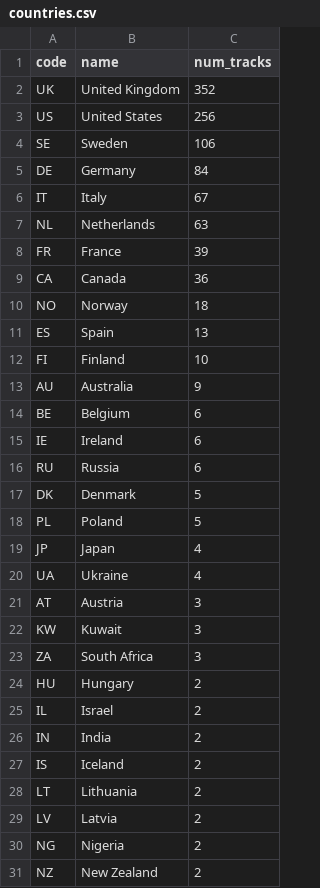
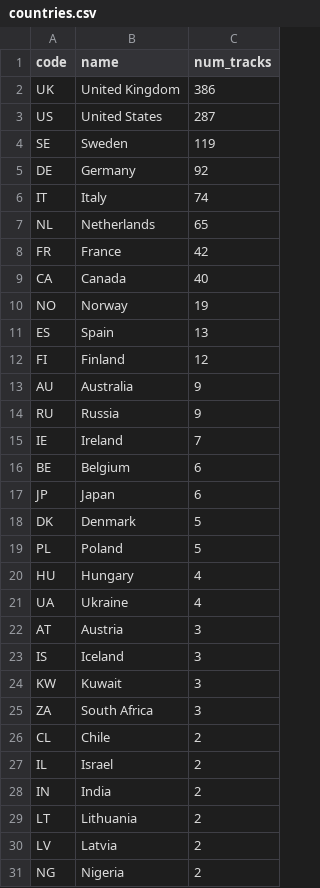
Before and after one commit to erikjalevik/top100, a CSV file: _data/countries.csv, drawn as a sheet; only a part is shown; the shorter side is filled out with more unchanged rows; the diff covers the shown part only.

```diff
--- a/_data/countries.csv
+++ b/_data/countries.csv
@@ -1,28 +1,29 @@
 code,name,num_tracks
-UK,"United Kingdom",352
-US,"United States",256
-SE,Sweden,106
-DE,Germany,84
-IT,Italy,67
-NL,Netherlands,63
-FR,France,39
-CA,Canada,36
-NO,Norway,18
+UK,"United Kingdom",386
+US,"United States",287
+SE,Sweden,119
+DE,Germany,92
+IT,Italy,74
+NL,Netherlands,65
+FR,France,42
+CA,Canada,40
+NO,Norway,19
 ES,Spain,13
-FI,Finland,10
+FI,Finland,12
 AU,Australia,9
+RU,Russia,9
+IE,Ireland,7
 BE,Belgium,6
-IE,Ireland,6
-RU,Russia,6
+JP,Japan,6
 DK,Denmark,5
 PL,Poland,5
-JP,Japan,4
+HU,Hungary,4
 UA,Ukraine,4
 AT,Austria,3
+IS,Iceland,3
 KW,Kuwait,3
 ZA,"South Africa",3
-HU,Hungary,2
+CL,Chile,2
 IL,Israel,2
 IN,India,2
-IS,Iceland,2
 LT,Lithuania,2
```
Also changed, not shown: 3 added rows and 1 removed row elsewhere in this file, _data/years.csv, 4 other files.
